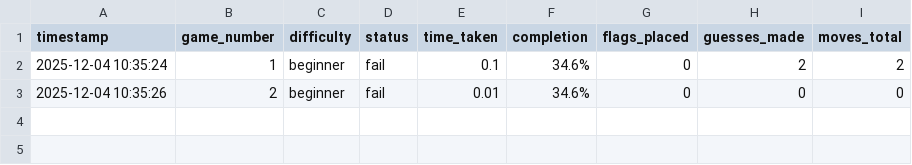
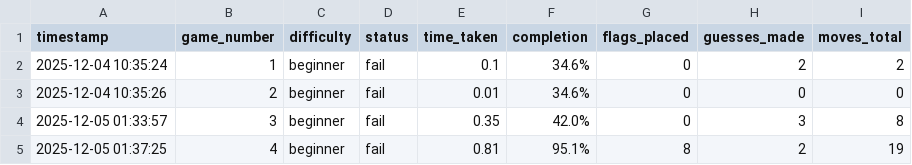
Before and after one commit to Chocopepero/Minesweeper-Solver, a CSV file: results.csv, drawn as a sheet.

```diff
--- a/results.csv
+++ b/results.csv
@@ -3 +3,3 @@ timestamp,game_number,difficulty,status,time_taken,completion,flags_placed,guess
 2025-12-04 10:35:26,2,beginner,fail,0.01,34.6%,0,0,0
+2025-12-05 01:33:57,3,beginner,fail,0.35,42.0%,0,3,8
+2025-12-05 01:37:25,4,beginner,fail,0.81,95.1%,8,2,19
```
Also changed, not shown: 5 other files.
